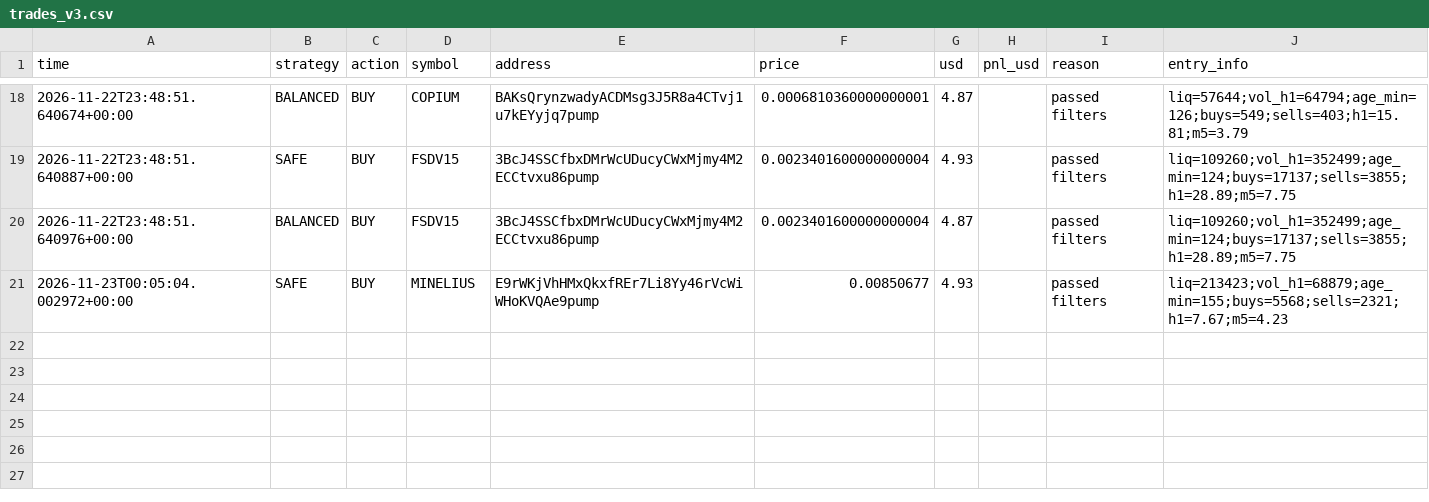
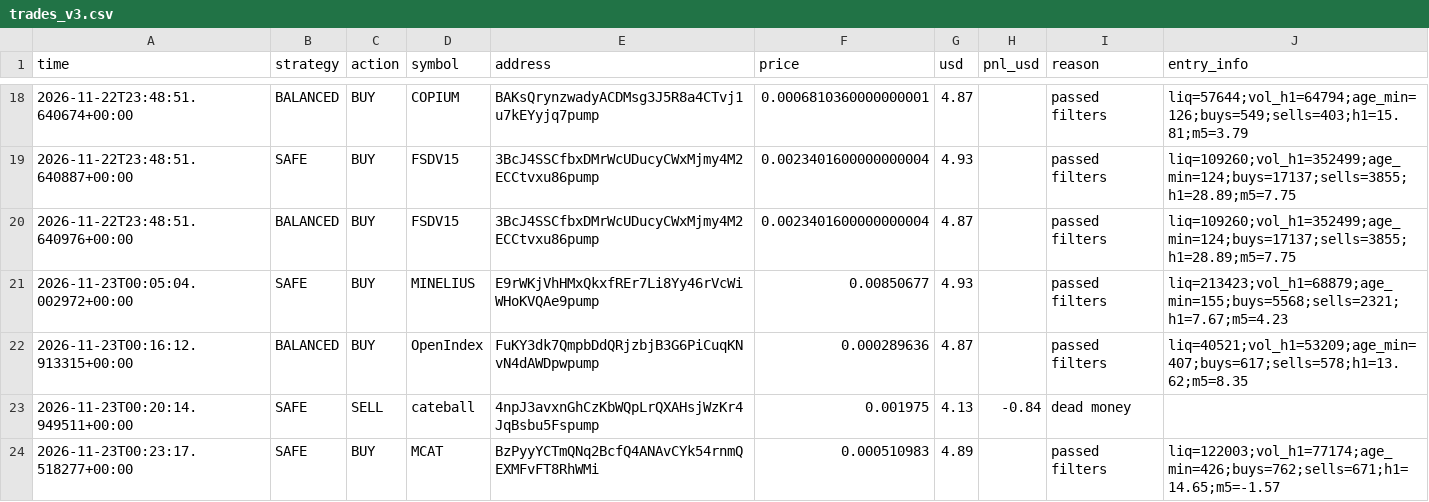
Before and after one commit to fahimkhayam75-test/C-testing, a CSV file: trades_v3.csv, drawn as a sheet; only a part is shown, gaps mark what is left out; the diff names each change by its address in the sheet, - before the commit and + after, or states it on an @@ line.

```diff
--- a/trades_v3.csv
+++ b/trades_v3.csv
+row 22: 2026-11-23T00:16:12.913315+00:00 | BALANCED | BUY | OpenIndex | FuKY3dk7QmpbDdQRjzbjB3G6PiCuqKNvN4dAWDpwpump | 0.000289636 | 4.87 |  | passed filters | liq=40521;vol_h1=53209;age_min=407;buys=617;sells=578;h1=13.62;m5=8.35
+row 23: 2026-11-23T00:20:14.949511+00:00 | SAFE | SELL | cateball | 4npJ3avxnGhCzKbWQpLrQXAHsjWzKr4JqBsbu5Fspump | 0.001975 | 4.13 | -0.84 | dead money
+row 24: 2026-11-23T00:23:17.518277+00:00 | SAFE | BUY | MCAT | BzPyyYCTmQNq2BcfQ4ANAvCYk54rnmQEXMFvFT8RhWMi | 0.000510983 | 4.89 |  | passed filters | liq=122003;vol_h1=77174;age_min=426;buys=762;sells=671;h1=14.65;m5=-1.57
```
Also changed, not shown: 2 other files.
